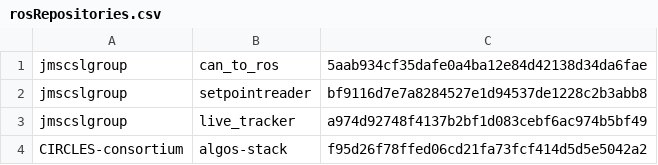
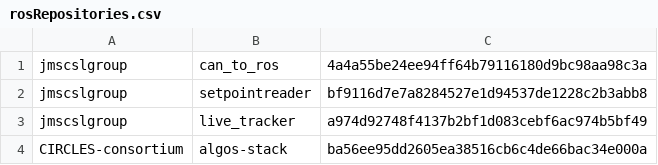
Before and after one commit to jmscslgroup/libpanda, a CSV file: scripts/rosRepositories.csv, drawn as a sheet.

```diff
--- a/scripts/rosRepositories.csv
+++ b/scripts/rosRepositories.csv
@@ -1,4 +1,4 @@
-jmscslgroup,	   can_to_ros, 	5aab934cf35dafe0a4ba12e84d42138d34da6fae	
+jmscslgroup,	   can_to_ros, 	4a4a55be24ee94ff64b79116180d9bc98aa98c3a	
 jmscslgroup,	   setpointreader,	bf9116d7e7a8284527e1d94537de1228c2b3abb8
 jmscslgroup, 	   live_tracker,	 a974d92748f4137b2bf1d083cebf6ac974b5bf49	
-CIRCLES-consortium, algos-stack, 		f95d26f78ffed06cd21fa73fcf414d5d5e5042a2
+CIRCLES-consortium, algos-stack, 		ba56ee95dd2605ea38516cb6c4de66bac34e000a
```
Also changed, not shown: 1 other file.
